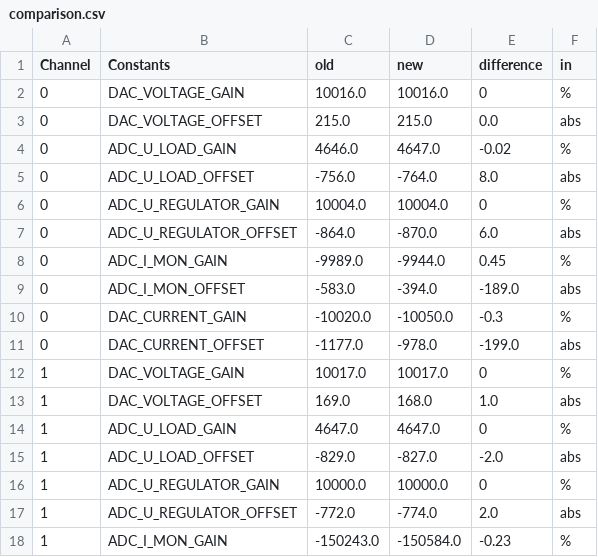
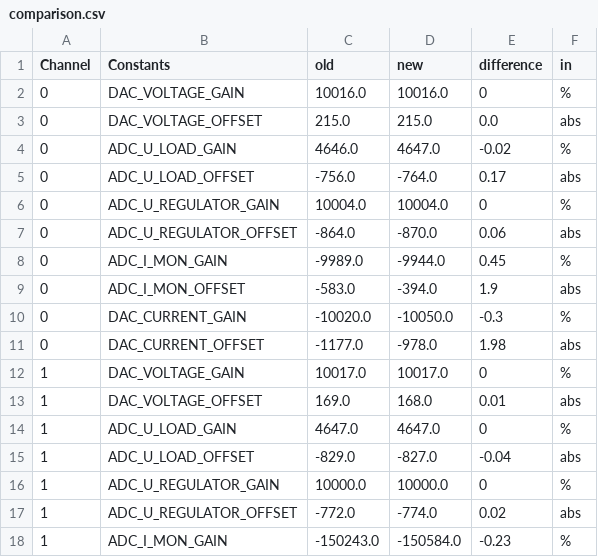
Before and after one commit to theresagoldschmidt/pxd_teststand_software, a CSV file: Calibration_script/comparison.csv, drawn as a sheet; only a part is shown; the diff covers the shown part only.

```diff
--- a/Calibration_script/comparison.csv
+++ b/Calibration_script/comparison.csv
@@ -4,15 +4,15 @@ Channel,Constants,old,new,difference,in
 0,ADC_U_LOAD_GAIN,4646.0,4647.0,-0.02,%
-0,ADC_U_LOAD_OFFSET,-756.0,-764.0,8.0,abs
+0,ADC_U_LOAD_OFFSET,-756.0,-764.0,0.17,abs
 0,ADC_U_REGULATOR_GAIN,10004.0,10004.0,0,%
-0,ADC_U_REGULATOR_OFFSET,-864.0,-870.0,6.0,abs
+0,ADC_U_REGULATOR_OFFSET,-864.0,-870.0,0.06,abs
 0,ADC_I_MON_GAIN,-9989.0,-9944.0,0.45,%
-0,ADC_I_MON_OFFSET,-583.0,-394.0,-189.0,abs
+0,ADC_I_MON_OFFSET,-583.0,-394.0,1.9,abs
 0,DAC_CURRENT_GAIN,-10020.0,-10050.0,-0.3,%
-0,DAC_CURRENT_OFFSET,-1177.0,-978.0,-199.0,abs
+0,DAC_CURRENT_OFFSET,-1177.0,-978.0,1.98,abs
 1,DAC_VOLTAGE_GAIN,10017.0,10017.0,0,%
-1,DAC_VOLTAGE_OFFSET,169.0,168.0,1.0,abs
+1,DAC_VOLTAGE_OFFSET,169.0,168.0,0.01,abs
 1,ADC_U_LOAD_GAIN,4647.0,4647.0,0,%
-1,ADC_U_LOAD_OFFSET,-829.0,-827.0,-2.0,abs
+1,ADC_U_LOAD_OFFSET,-829.0,-827.0,-0.04,abs
 1,ADC_U_REGULATOR_GAIN,10000.0,10000.0,0,%
-1,ADC_U_REGULATOR_OFFSET,-772.0,-774.0,2.0,abs
+1,ADC_U_REGULATOR_OFFSET,-772.0,-774.0,0.02,abs
 1,ADC_I_MON_GAIN,-150243.0,-150584.0,-0.23,%
```
Also changed, not shown: 108 edited cells elsewhere in this file, 5 other files.
